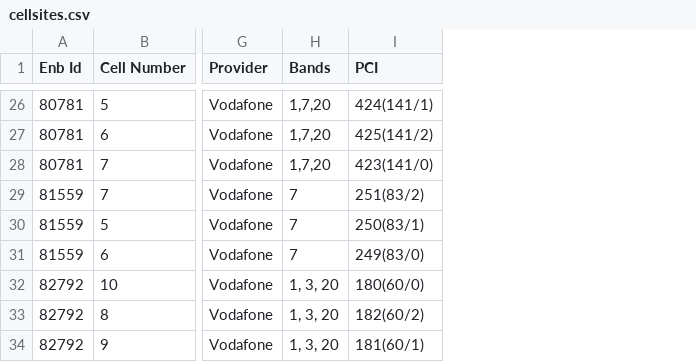
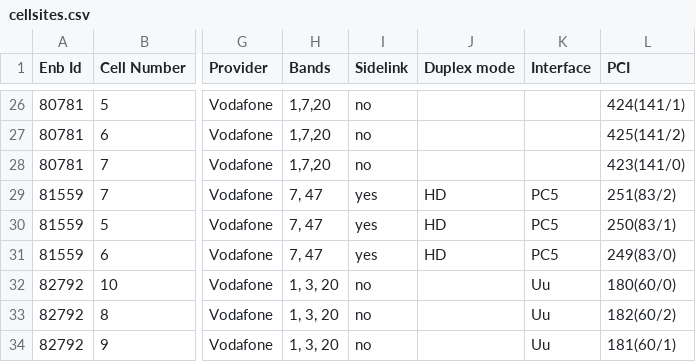
Before and after one commit to anupama1990/InTAS, a CSV file: scenario/cellsites/cellsites.csv, drawn as a sheet; only a part is shown, gaps mark what is left out; the diff covers the shown part only; the diff names each change by its address in the sheet, - before the commit and + after, or states it on an @@ line.

```diff
--- a/scenario/cellsites/cellsites.csv
+++ b/scenario/cellsites/cellsites.csv
+column I (Sidelink), rows 26-34: no | no | no | yes | yes | yes | no | no | no
+column J (Duplex mode), rows 29-31: all HD
+column K (Interface), rows 29-34: PC5 | PC5 | PC5 | Uu | Uu | Uu
-H29:H31 (Bands): 7
+H29:H31 (Bands): 7, 47
```
Also changed, not shown: 23 edited cells elsewhere in this file, 1 other file.
